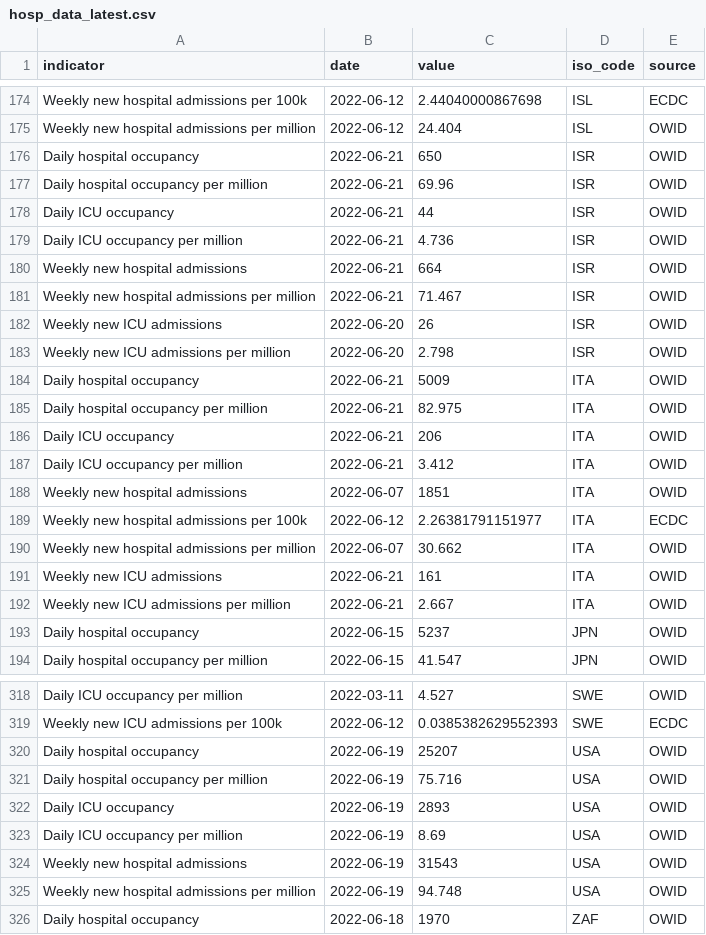
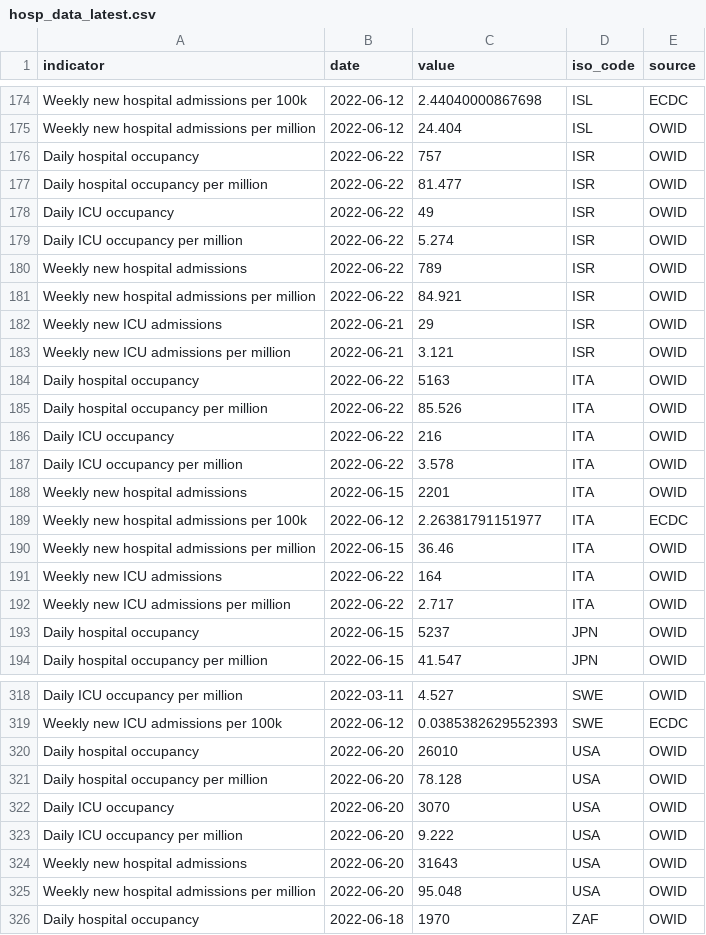
Before and after one commit to kimkimroll/ITF_Power_BI, a CSV file: itf_dashboard/output/hosp_data_latest.csv, drawn as a sheet; only a part is shown, gaps mark what is left out; the diff covers the shown part only.

```diff
--- a/itf_dashboard/output/hosp_data_latest.csv
+++ b/itf_dashboard/output/hosp_data_latest.csv
@@ -175,19 +175,19 @@ Weekly new hospital admissions per 100k,2022-06-12,2.44040000867698,ISL,ECDC
 Weekly new hospital admissions per million,2022-06-12,24.404,ISL,OWID
-Daily hospital occupancy,2022-06-21,650,ISR,OWID
-Daily hospital occupancy per million,2022-06-21,69.96,ISR,OWID
-Daily ICU occupancy,2022-06-21,44,ISR,OWID
-Daily ICU occupancy per million,2022-06-21,4.736,ISR,OWID
-Weekly new hospital admissions,2022-06-21,664,ISR,OWID
-Weekly new hospital admissions per million,2022-06-21,71.467,ISR,OWID
-Weekly new ICU admissions,2022-06-20,26,ISR,OWID
-Weekly new ICU admissions per million,2022-06-20,2.798,ISR,OWID
-Daily hospital occupancy,2022-06-21,5009,ITA,OWID
-Daily hospital occupancy per million,2022-06-21,82.975,ITA,OWID
-Daily ICU occupancy,2022-06-21,206,ITA,OWID
-Daily ICU occupancy per million,2022-06-21,3.412,ITA,OWID
-Weekly new hospital admissions,2022-06-07,1851,ITA,OWID
+Daily hospital occupancy,2022-06-22,757,ISR,OWID
+Daily hospital occupancy per million,2022-06-22,81.477,ISR,OWID
+Daily ICU occupancy,2022-06-22,49,ISR,OWID
+Daily ICU occupancy per million,2022-06-22,5.274,ISR,OWID
+Weekly new hospital admissions,2022-06-22,789,ISR,OWID
+Weekly new hospital admissions per million,2022-06-22,84.921,ISR,OWID
+Weekly new ICU admissions,2022-06-21,29,ISR,OWID
+Weekly new ICU admissions per million,2022-06-21,3.121,ISR,OWID
+Daily hospital occupancy,2022-06-22,5163,ITA,OWID
+Daily hospital occupancy per million,2022-06-22,85.526,ITA,OWID
+Daily ICU occupancy,2022-06-22,216,ITA,OWID
+Daily ICU occupancy per million,2022-06-22,3.578,ITA,OWID
+Weekly new hospital admissions,2022-06-15,2201,ITA,OWID
 Weekly new hospital admissions per 100k,2022-06-12,2.26381791151977,ITA,ECDC
-Weekly new hospital admissions per million,2022-06-07,30.662,ITA,OWID
-Weekly new ICU admissions,2022-06-21,161,ITA,OWID
-Weekly new ICU admissions per million,2022-06-21,2.667,ITA,OWID
+Weekly new hospital admissions per million,2022-06-15,36.46,ITA,OWID
+Weekly new ICU admissions,2022-06-22,164,ITA,OWID
+Weekly new ICU admissions per million,2022-06-22,2.717,ITA,OWID
 Daily hospital occupancy,2022-06-15,5237,JPN,OWID
@@ -319,8 +319,8 @@ Daily ICU occupancy per million,2022-03-11,4.527,SWE,OWID
 Weekly new ICU admissions per 100k,2022-06-12,0.0385382629552393,SWE,ECDC
-Daily hospital occupancy,2022-06-19,25207,USA,OWID
-Daily hospital occupancy per million,2022-06-19,75.716,USA,OWID
-Daily ICU occupancy,2022-06-19,2893,USA,OWID
-Daily ICU occupancy per million,2022-06-19,8.69,USA,OWID
-Weekly new hospital admissions,2022-06-19,31543,USA,OWID
-Weekly new hospital admissions per million,2022-06-19,94.748,USA,OWID
+Daily hospital occupancy,2022-06-20,26010,USA,OWID
+Daily hospital occupancy per million,2022-06-20,78.128,USA,OWID
+Daily ICU occupancy,2022-06-20,3070,USA,OWID
+Daily ICU occupancy per million,2022-06-20,9.222,USA,OWID
+Weekly new hospital admissions,2022-06-20,31643,USA,OWID
+Weekly new hospital admissions per million,2022-06-20,95.048,USA,OWID
 Daily hospital occupancy,2022-06-18,1970,ZAF,OWID
```
Also changed, not shown: 120 edited cells elsewhere in this file, itf_dashboard/output/preferred_testpos7.csv, itf_dashboard/output/preferred_tests14.csv, 3 other files.
